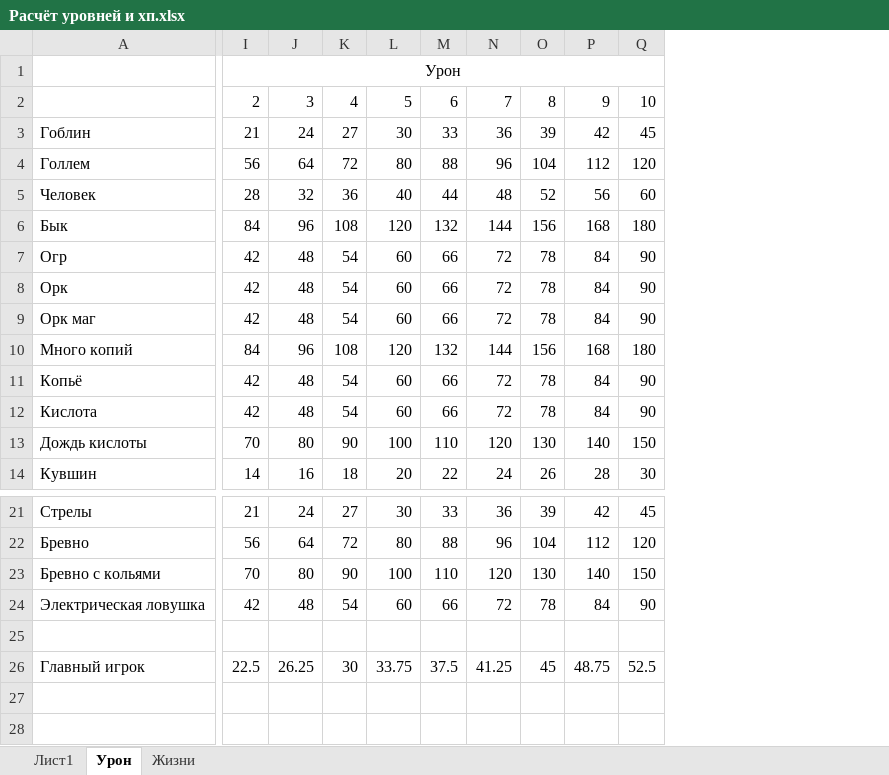
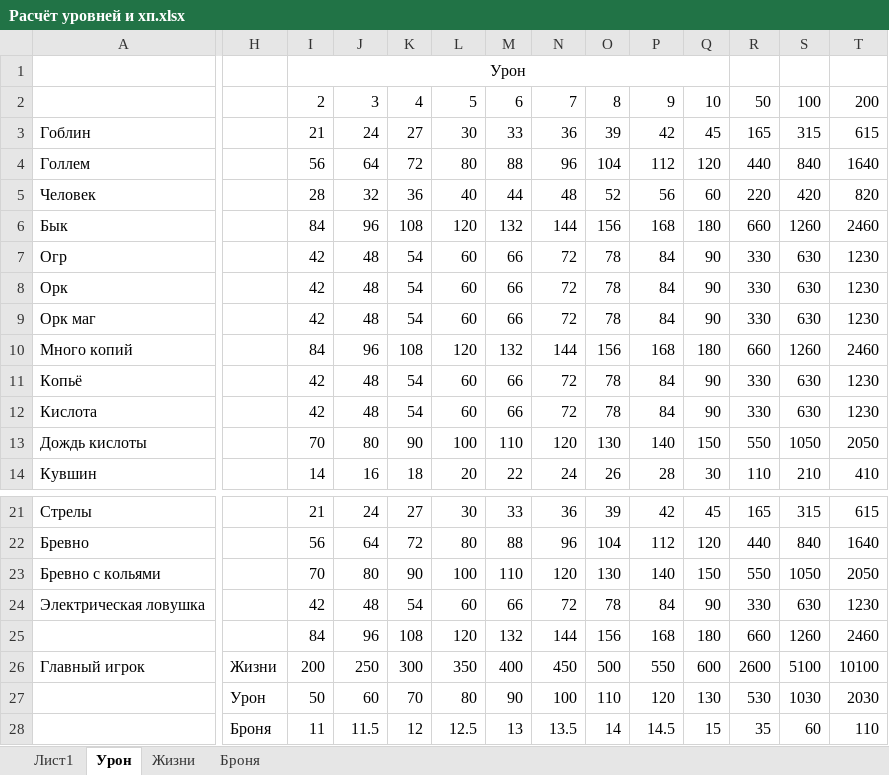
Before and after one commit to drakkonne007/kyrgyz_epos_game, an Excel workbook: lib/Расчёт уровней и хп.xlsx, sheet Урон, drawn as a sheet; only a part is shown, gaps mark what is left out; values as stored, in another font and other column widths than the file's, no borders; rows hold the shown columns only; the diff covers the shown part only; the diff names each change by its address in the sheet, - before the commit and + after, or states it on an @@ line.

```diff
--- a/lib/Расчёт уровней и хп.xlsx (sheet Урон)
+++ b/lib/Расчёт уровней и хп.xlsx (sheet Урон)
+sheet tab: Броня
+column H, row 26: Жизни
+column R, rows 2-14: 50 | 165 | 440 | 220 | 660 | 330 | 330 | 330 | 660 | 330 | 330 | 550 | 110; rows 21-26: 165 | 440 | 550 | 330 | 660 | 2600
+column S, rows 2-14: 100 | 315 | 840 | 420 | 1260 | 630 | 630 | 630 | 1260 | 630 | 630 | 1050 | 210; rows 21-26: 315 | 840 | 1050 | 630 | 1260 | 5100
+column T, rows 2-14: 200 | 615 | 1640 | 820 | 2460 | 1230 | 1230 | 1230 | 2460 | 1230 | 1230 | 2050 | 410; rows 21-26: 615 | 1640 | 2050 | 1230 | 2460 | 10100
-row 25: (empty)
+row 25:  |  | 84 | 96 | 108 | 120 | 132 | 144 | 156 | 168 | 180 | 660 | 1260 | 2460
-I26: 22.5
+I26: 200
-J26: 26.25
+J26: 250
-K26: 30
+K26: 300
-L26: 33.75
+L26: 350
-M26: 37.5
+M26: 400
-N26: 41.25
+N26: 450
-O26: 45
+O26: 500
-P26: 48.75
+P26: 550
-Q26: 52.5
+Q26: 600
+row 27:  | Урон | 50 | 60 | 70 | 80 | 90 | 100 | 110 | 120 | 130 | 530 | 1030 | 2030
+row 28:  | Броня | 11 | 11.5 | 12 | 12.5 | 13 | 13.5 | 14 | 14.5 | 15 | 35 | 60 | 110
```
Also changed, not shown: 1 removed column and 2 edited cells elsewhere in this sheet, sheet Лист1, sheet Жизни, formulas that keep their value, charts or pictures, 35 other files.
